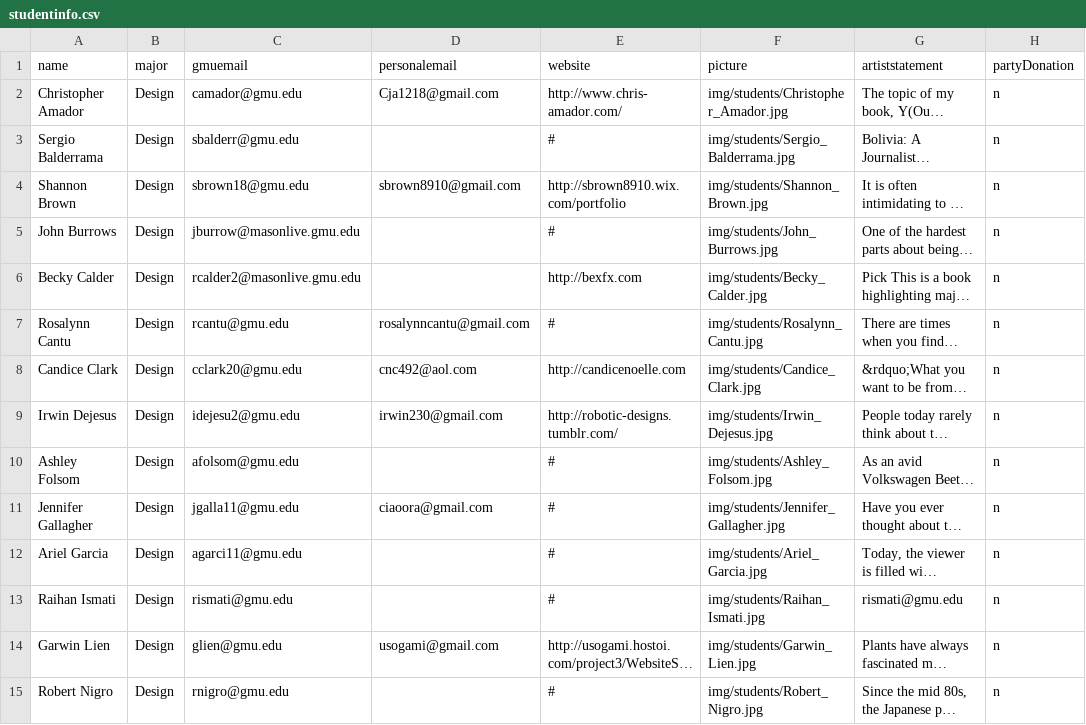
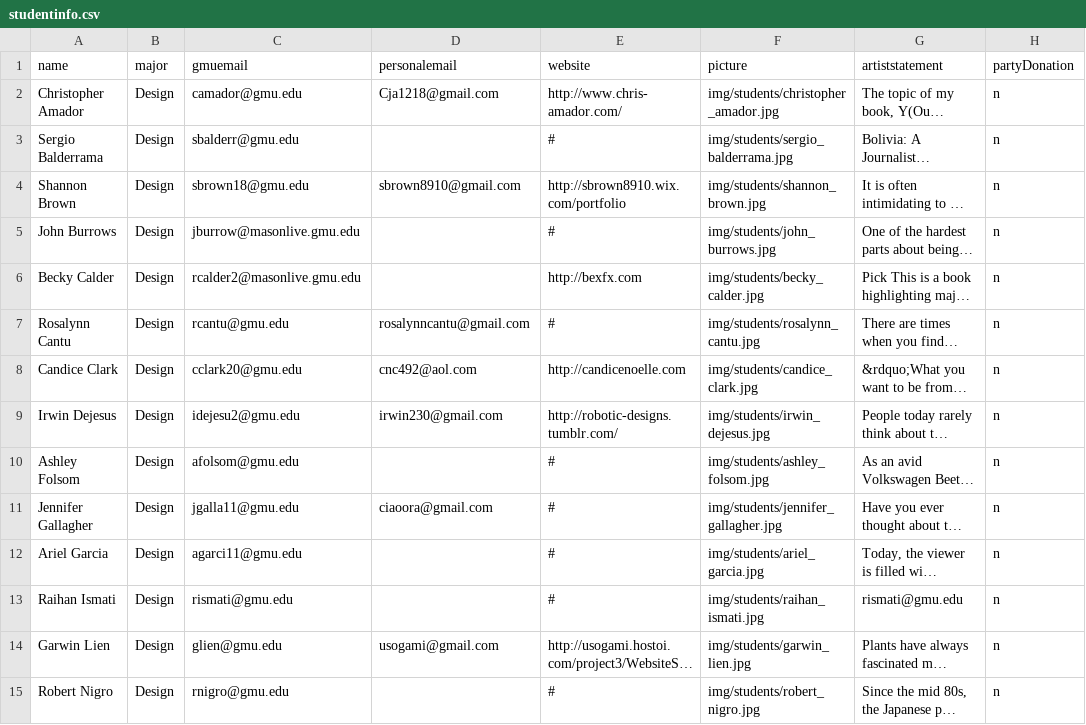
Before and after one commit to vinh291/Senior-Show-Fall-2013, a CSV file: studentinfo.csv, drawn as a sheet; only a part is shown; long unchanged cells end in …; the diff covers the shown part only; the diff names each change by its address in the sheet, - before the commit and + after, or states it on an @@ line.

Commit message:
Took off the meta data code that forces the mobile view and photo names to lower case

```diff
--- a/studentinfo.csv
+++ b/studentinfo.csv
-F2 (picture): img/students/Christopher_Amador.jpg
+F2 (picture): img/students/christopher_amador.jpg
-F3 (picture): img/students/Sergio_Balderrama.jpg
+F3 (picture): img/students/sergio_balderrama.jpg
-F4 (picture): img/students/Shannon_Brown.jpg
+F4 (picture): img/students/shannon_brown.jpg
-F5 (picture): img/students/John_Burrows.jpg
+F5 (picture): img/students/john_burrows.jpg
-F6 (picture): img/students/Becky_Calder.jpg
+F6 (picture): img/students/becky_calder.jpg
-F7 (picture): img/students/Rosalynn_Cantu.jpg
+F7 (picture): img/students/rosalynn_cantu.jpg
-F8 (picture): img/students/Candice_Clark.jpg
+F8 (picture): img/students/candice_clark.jpg
-F9 (picture): img/students/Irwin_Dejesus.jpg
+F9 (picture): img/students/irwin_dejesus.jpg
-F10 (picture): img/students/Ashley_Folsom.jpg
+F10 (picture): img/students/ashley_folsom.jpg
-F11 (picture): img/students/Jennifer_Gallagher.jpg
+F11 (picture): img/students/jennifer_gallagher.jpg
-F12 (picture): img/students/Ariel_Garcia.jpg
+F12 (picture): img/students/ariel_garcia.jpg
-F13 (picture): img/students/Raihan_Ismati.jpg
+F13 (picture): img/students/raihan_ismati.jpg
-F14 (picture): img/students/Garwin_Lien.jpg
+F14 (picture): img/students/garwin_lien.jpg
-F15 (picture): img/students/Robert_Nigro.jpg
+F15 (picture): img/students/robert_nigro.jpg
```
Also changed, not shown: 27 edited cells elsewhere in this file, 2 other files.
